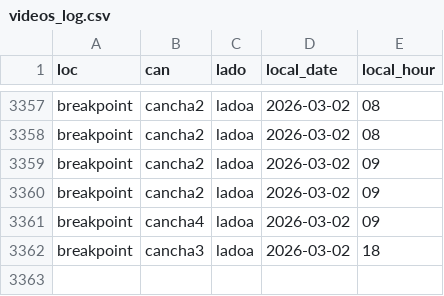
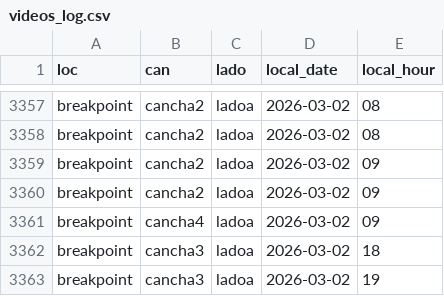
Before and after one commit to isaacsaltiel/puntazo_web_v2, a CSV file: data/metrics/videos_log.csv, drawn as a sheet; only a part is shown, gaps mark what is left out; the diff names each change by its address in the sheet, - before the commit and + after, or states it on an @@ line.

Commit message:
Actualizar videos_log.csv

```diff
--- a/data/metrics/videos_log.csv
+++ b/data/metrics/videos_log.csv
+row 3363: breakpoint | cancha3 | ladoa | 2026-03-02 | 19
```
